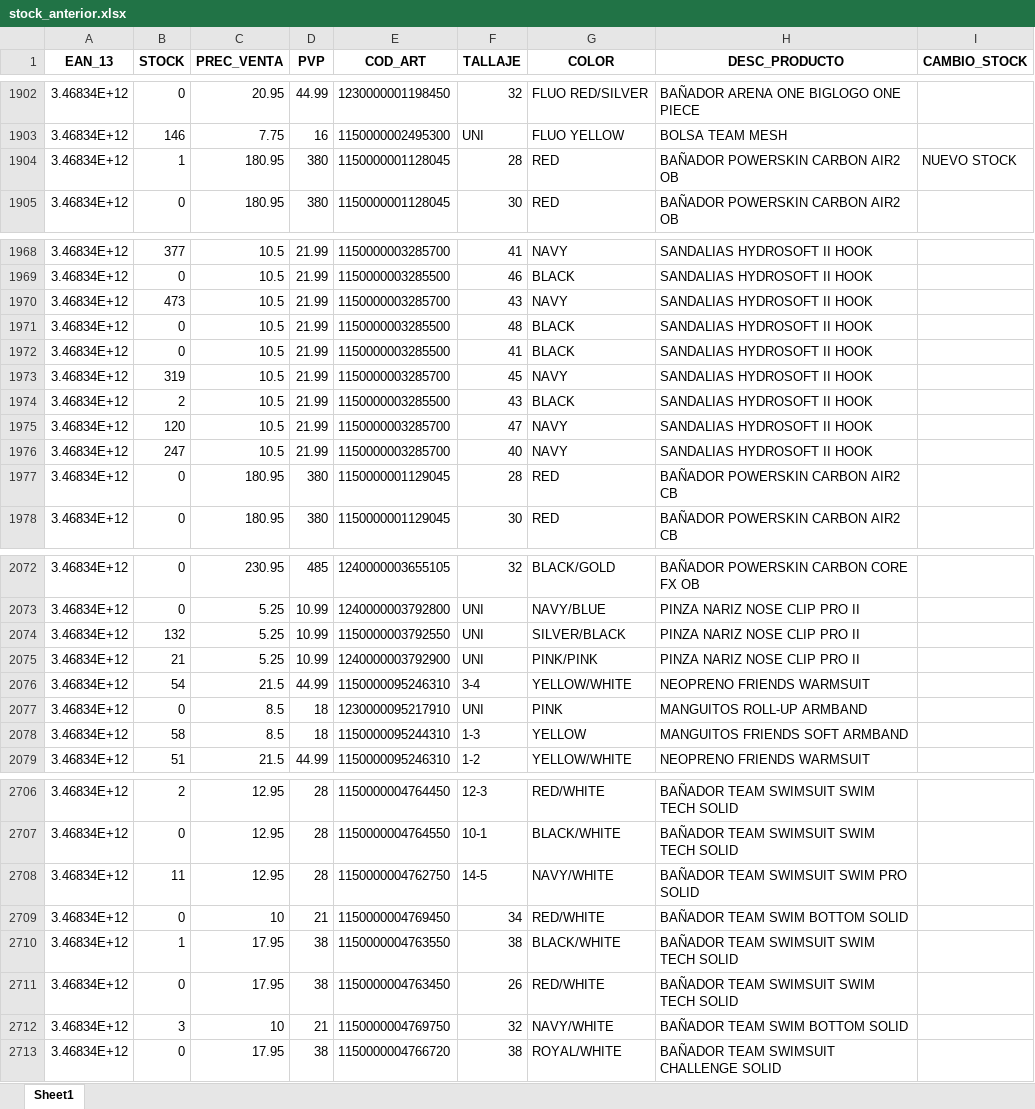
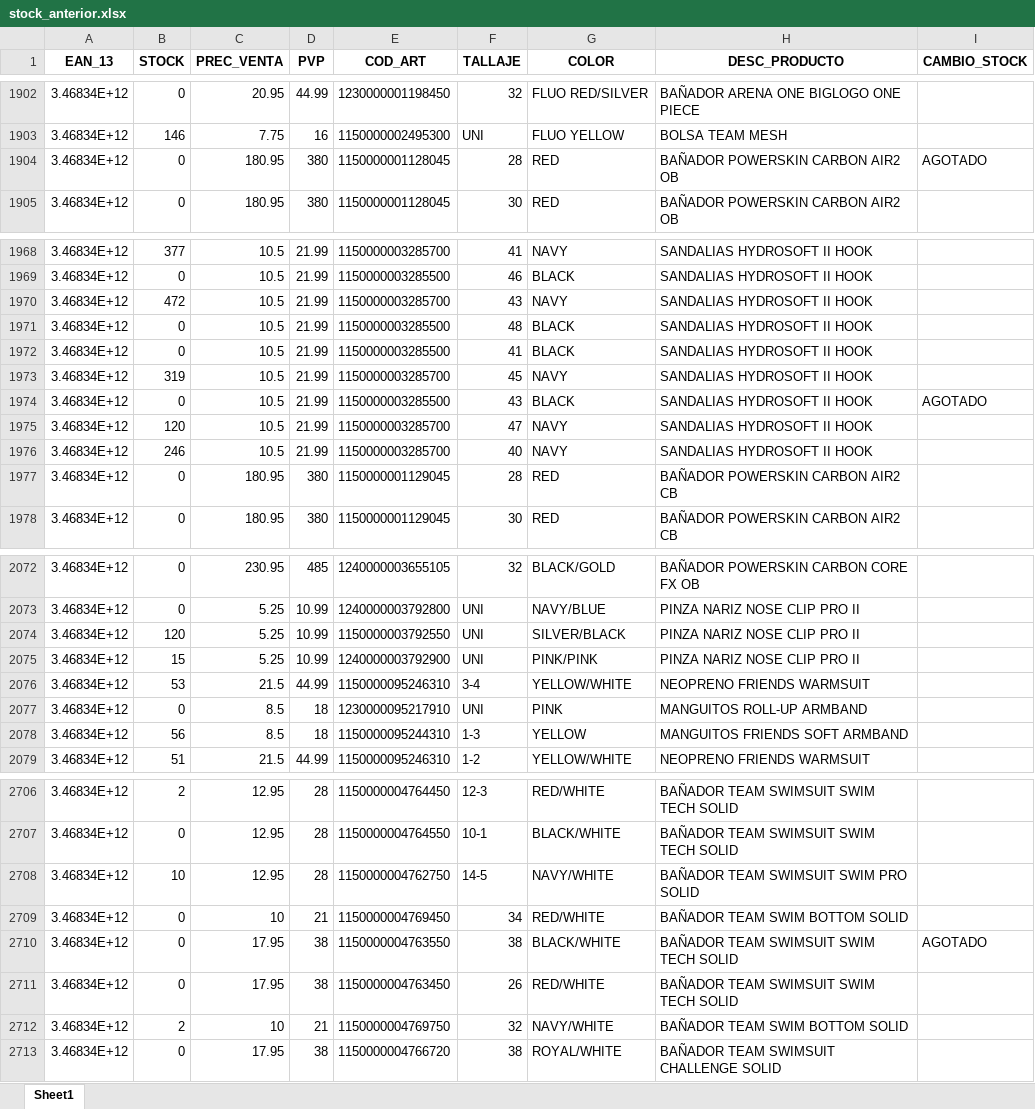
Before and after one commit to diazvjuanjo/stock_alert, an Excel workbook: stock_anterior.xlsx, sheet Sheet1, drawn as a sheet; only a part is shown, gaps mark what is left out; values as stored, in another font and other column widths than the file's, no borders; the diff covers the shown part only; the diff names each change by its address in the sheet, - before the commit and + after, or states it on an @@ line.

```diff
--- a/stock_anterior.xlsx (sheet Sheet1)
+++ b/stock_anterior.xlsx (sheet Sheet1)
-B1904 (STOCK): 1
+B1904 (STOCK): 0
-I1904 (CAMBIO_STOCK): NUEVO STOCK
+I1904 (CAMBIO_STOCK): AGOTADO
-B1970 (STOCK): 473
+B1970 (STOCK): 472
-B1974 (STOCK): 2
+B1974 (STOCK): 0
-I1974 (CAMBIO_STOCK): (empty)
+I1974 (CAMBIO_STOCK): AGOTADO
-B1976 (STOCK): 247
+B1976 (STOCK): 246
-B2074 (STOCK): 132
+B2074 (STOCK): 120
-B2075 (STOCK): 21
+B2075 (STOCK): 15
-B2076 (STOCK): 54
+B2076 (STOCK): 53
-B2078 (STOCK): 58
+B2078 (STOCK): 56
-B2708 (STOCK): 11
+B2708 (STOCK): 10
-B2710 (STOCK): 1
+B2710 (STOCK): 0
-I2710 (CAMBIO_STOCK): (empty)
+I2710 (CAMBIO_STOCK): AGOTADO
-B2712 (STOCK): 3
+B2712 (STOCK): 2
```
Also changed, not shown: 204 edited cells elsewhere in this sheet.
